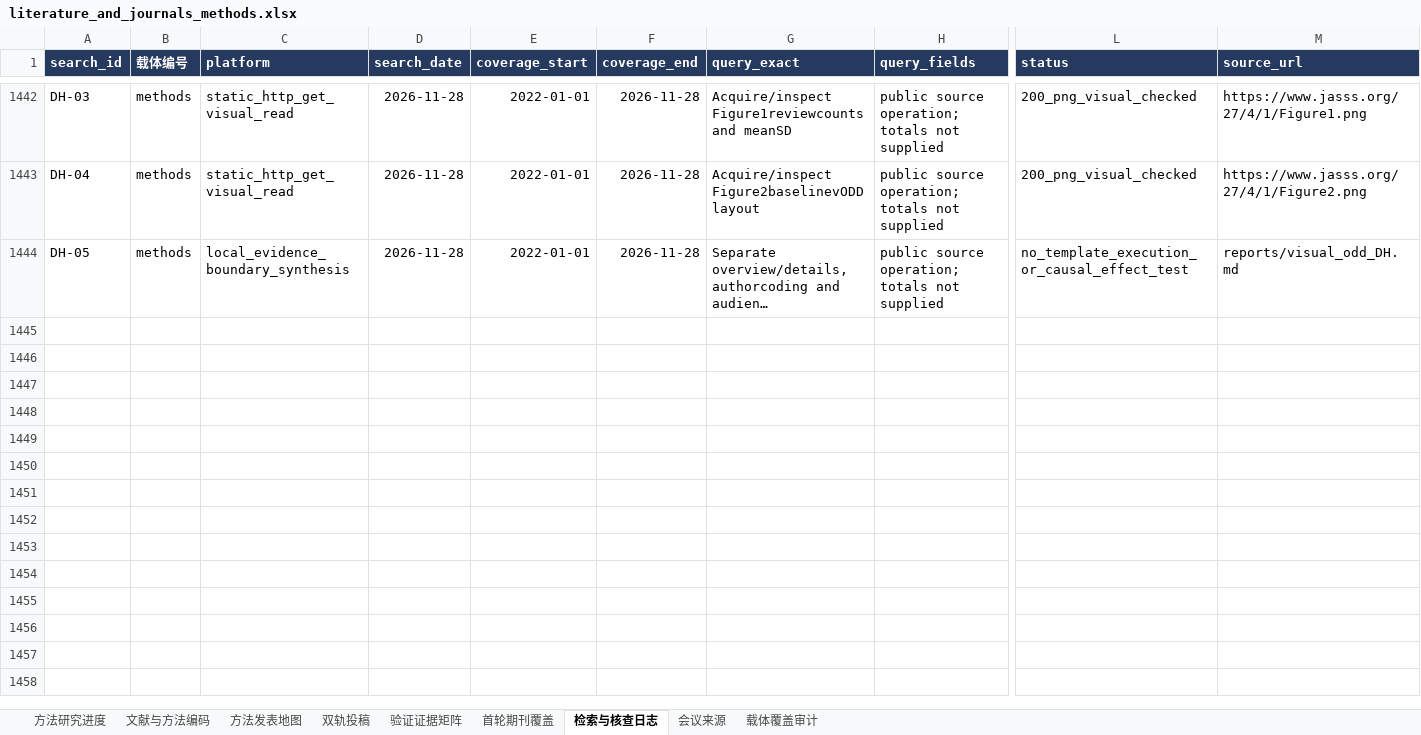
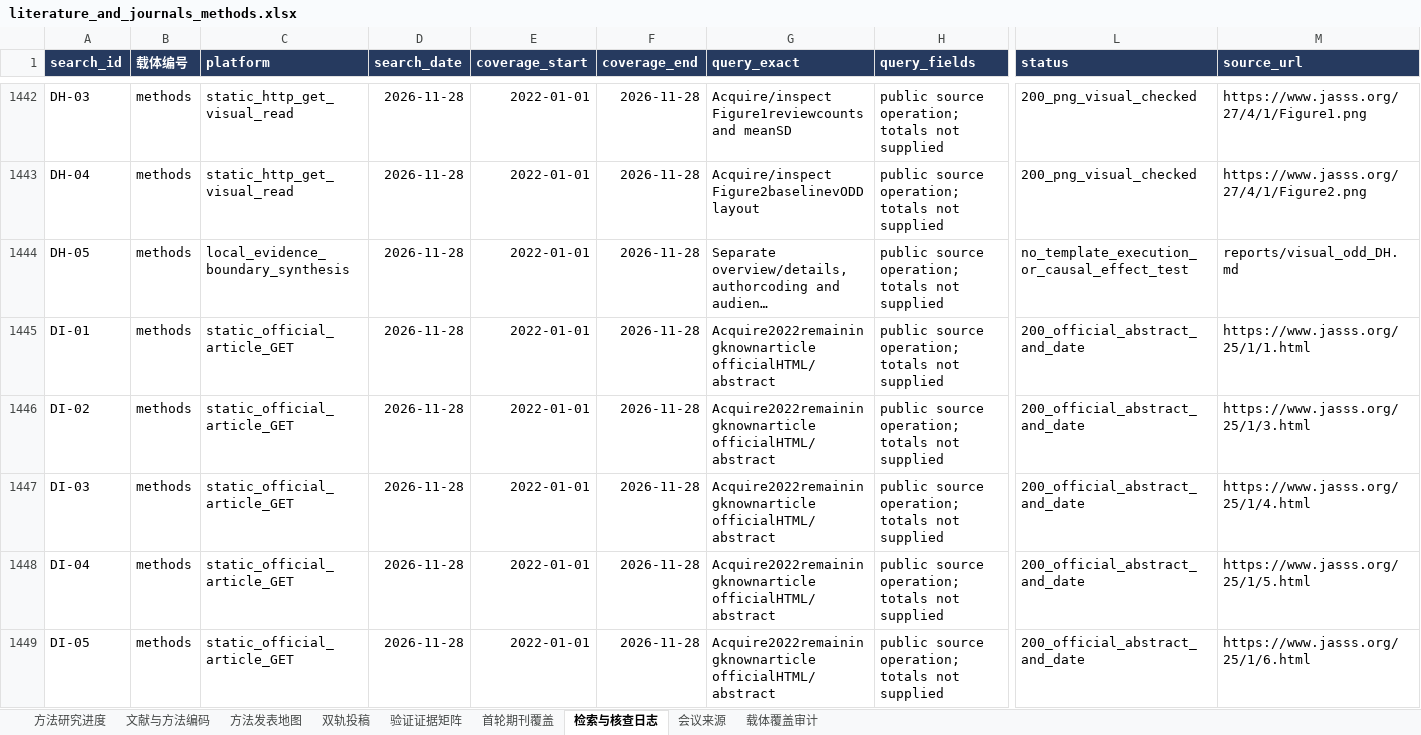
Before and after one commit to BNU-CCR/Agent-EX, an Excel workbook: literature-review/exports/literature_and_journals_methods.xlsx, sheet 检索与核查日志, drawn as a sheet; only a part is shown, gaps mark what is left out; long unchanged cells end in …; values as stored, in another font and other column widths than the file's, no borders; rows hold the shown columns only; the diff covers the shown part only; the diff names each change by its address in the sheet, - before the commit and + after, or states it on an @@ line.

Commit message:
docs(literature): screen remaining 2022 JASSS abstracts with traceable decisions

```diff
--- a/literature-review/exports/literature_and_journals_methods.xlsx (sheet 检索与核查日志)
+++ b/literature-review/exports/literature_and_journals_methods.xlsx (sheet 检索与核查日志)
+row 1445: DI-01 | methods | static_official_article_GET | 2026-11-28 | 2022-01-01 | 2026-11-28 | Acquire2022remainingknownarticle officialHTML/abstract | public source operation; totals not supplied | 200_official_abstract_and_date | https://www.jasss.org/25/1/1.html
+row 1446: DI-02 | methods | static_official_article_GET | 2026-11-28 | 2022-01-01 | 2026-11-28 | Acquire2022remainingknownarticle officialHTML/abstract | public source operation; totals not supplied | 200_official_abstract_and_date | https://www.jasss.org/25/1/3.html
+row 1447: DI-03 | methods | static_official_article_GET | 2026-11-28 | 2022-01-01 | 2026-11-28 | Acquire2022remainingknownarticle officialHTML/abstract | public source operation; totals not supplied | 200_official_abstract_and_date | https://www.jasss.org/25/1/4.html
+row 1448: DI-04 | methods | static_official_article_GET | 2026-11-28 | 2022-01-01 | 2026-11-28 | Acquire2022remainingknownarticle officialHTML/abstract | public source operation; totals not supplied | 200_official_abstract_and_date | https://www.jasss.org/25/1/5.html
+row 1449: DI-05 | methods | static_official_article_GET | 2026-11-28 | 2022-01-01 | 2026-11-28 | Acquire2022remainingknownarticle officialHTML/abstract | public source operation; totals not supplied | 200_official_abstract_and_date | https://www.jasss.org/25/1/6.html
```
Also changed, not shown: 24 added rows elsewhere in this sheet, sheet 文献与方法编码, sheet 方法研究进度, sheet 载体覆盖审计, sheet 双轨投稿, sheet 方法发表地图, formulas that keep their value, 25 other files.
